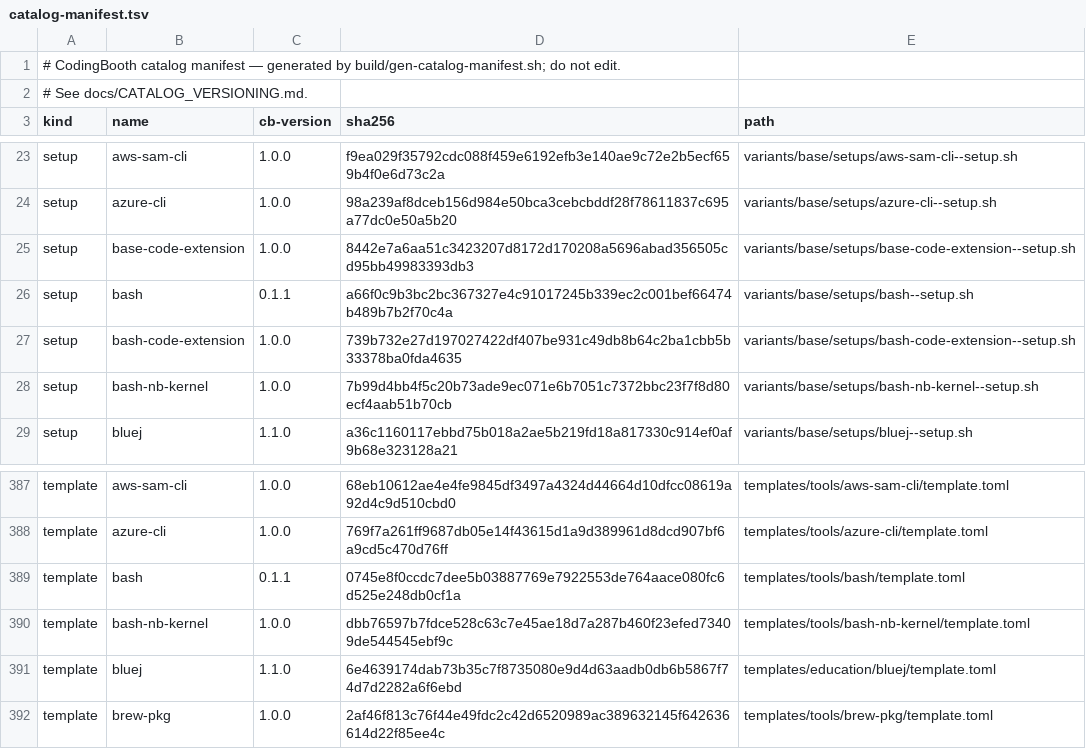
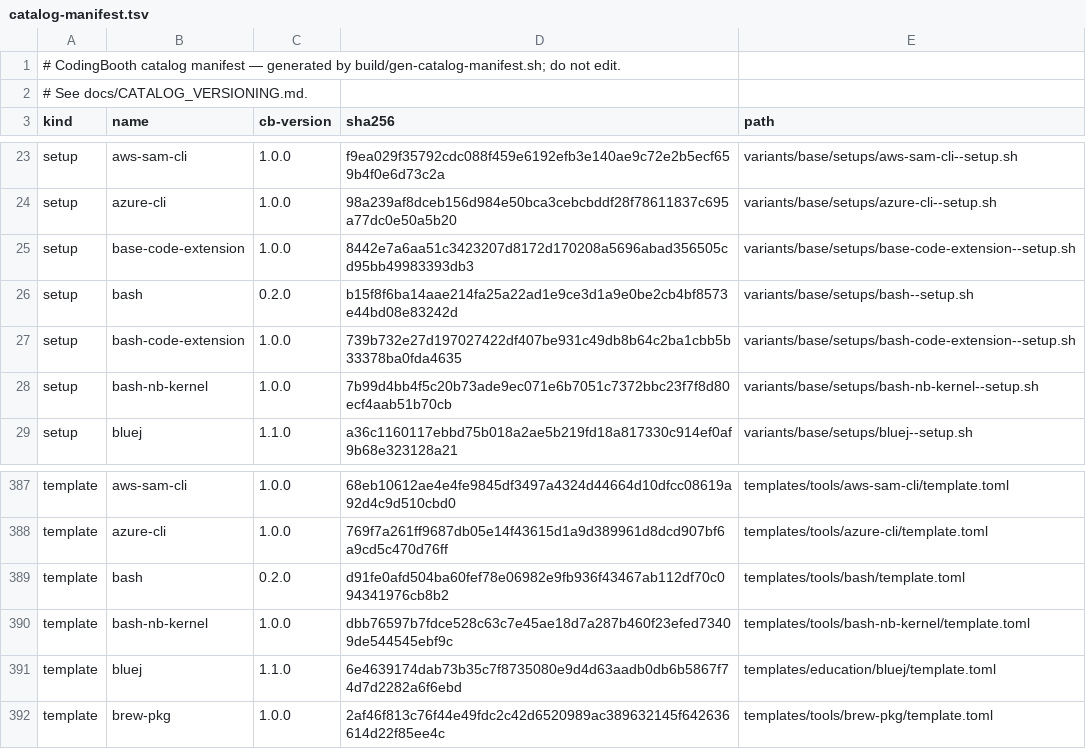
Before and after one commit to NawaMan/CodingBooth, a TSV file: build/catalog-manifest.tsv, drawn as a sheet; only a part is shown, gaps mark what is left out.

Commit message:
setup bash installs 3.2.48-3.2.57 prebuilt from NawaMan/Bash32Ubuntu
The static x86_64/arm64 builds are checked against each release's .sha256;
a mismatch stops the setup and installs nothing. No compiler, bison or
ncurses is pulled in, and the default 3.2.57 installs in about 8s instead
of a 2-minute build. Every other release still builds from source.

Verified in the base image: default 3.2.57 and 3.2.48 install prebuilt and
reject an empty array under set -u; a corrupted .sha256 is refused; 5.3
still builds from source.

```diff
--- a/build/catalog-manifest.tsv
+++ b/build/catalog-manifest.tsv
@@ -25,3 +25,3 @@ setup	azure-cli	1.0.0	98a239af8dceb156d984e50bca3cebcbddf28f78611837c695a77dc0e5
 setup	base-code-extension	1.0.0	8442e7a6aa51c3423207d8172d170208a5696abad356505cd95bb49983393db3	variants/base/setups/base-code-extension--setup.sh
-setup	bash	0.1.1	a66f0c9b3bc2bc367327e4c91017245b339ec2c001bef66474b489b7b2f70c4a	variants/base/setups/bash--setup.sh
+setup	bash	0.2.0	b15f8f6ba14aae214fa25a22ad1e9ce3d1a9e0be2cb4bf8573e44bd08e83242d	variants/base/setups/bash--setup.sh
 setup	bash-code-extension	1.0.0	739b732e27d197027422df407be931c49db8b64c2ba1cbb5b33378ba0fda4635	variants/base/setups/bash-code-extension--setup.sh
@@ -388,3 +388,3 @@ template	aws-sam-cli	1.0.0	68eb10612ae4e4fe9845df3497a4324d44664d10dfcc08619a92d
 template	azure-cli	1.0.0	769f7a261ff9687db05e14f43615d1a9d389961d8dcd907bf6a9cd5c470d76ff	templates/tools/azure-cli/template.toml
-template	bash	0.1.1	0745e8f0ccdc7dee5b03887769e7922553de764aace080fc6d525e248db0cf1a	templates/tools/bash/template.toml
+template	bash	0.2.0	d91fe0afd504ba60fef78e06982e9fb936f43467ab112df70c094341976cb8b2	templates/tools/bash/template.toml
 template	bash-nb-kernel	1.0.0	dbb76597b7fdce528c63c7e45ae18d7a287b460f23efed73409de544545ebf9c	templates/tools/bash-nb-kernel/template.toml
```
Also changed, not shown: 3 other files.
